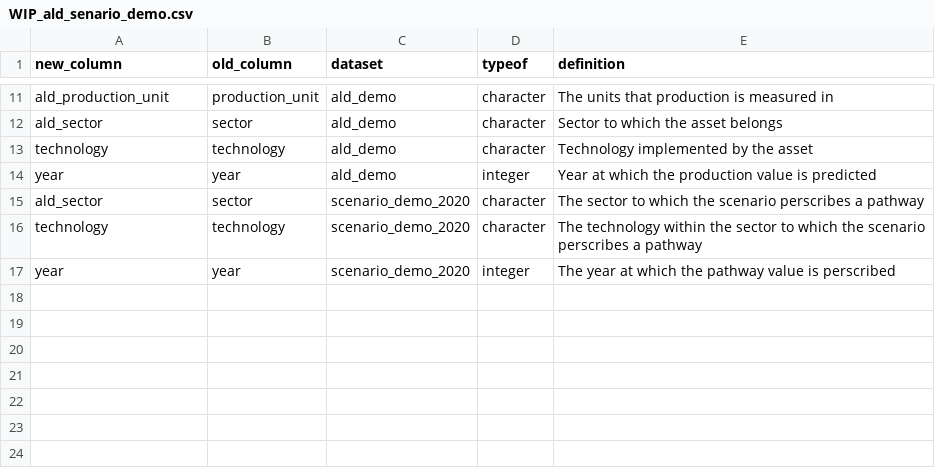
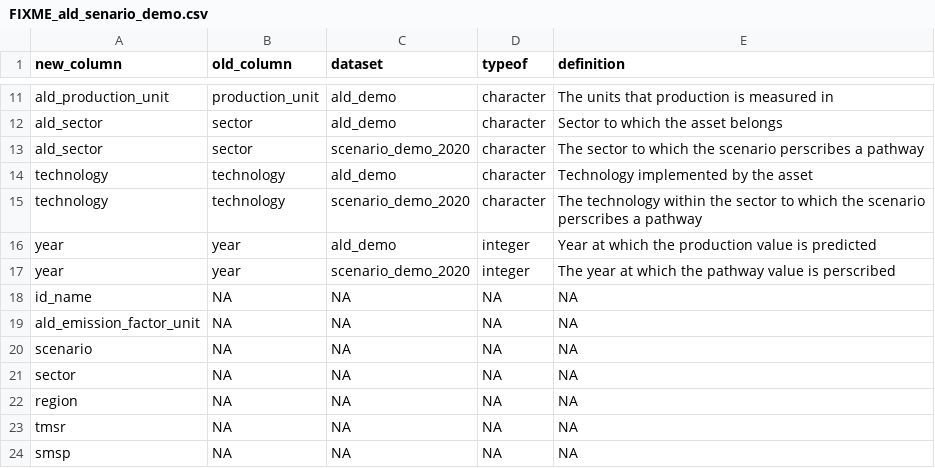
Before and after one commit to RMI-PACTA/r2dii.data, a CSV file: data-raw/data_dictionary/FIXME_ald_senario_demo.csv (was data-raw/data_dictionary/WIP_ald_senario_demo.csv), drawn as a sheet; only a part is shown, gaps mark what is left out.

Commit message:
FIXME: @jdhoffa to integrate Klaus's definition
FIXME:
data-raw/data_dictionary/FIXME_ald_senario_demo.csv should
include all columns of `ald_scenario_demo` and integrate
as much as possible the definitions that Klaus gave at
https://github.com/2DegreesInvesting/r2dii.data/issues/32#issue-590822964

```diff
--- a/data-raw/data_dictionary/WIP_ald_senario_demo.csv
+++ b/data-raw/data_dictionary/FIXME_ald_senario_demo.csv
@@ -12,6 +12,13 @@ ald_production_unit,production_unit,ald_demo,character,The units that production
 ald_sector,sector,ald_demo,character,Sector to which the asset belongs
+ald_sector,sector,scenario_demo_2020,character,The sector to which the scenario perscribes a pathway
 technology,technology,ald_demo,character,Technology implemented by the asset
+technology,technology,scenario_demo_2020,character,The technology within the sector to which the scenario perscribes a pathway
 year,year,ald_demo,integer,Year at which the production value is predicted
-ald_sector,sector,scenario_demo_2020,character,The sector to which the scenario perscribes a pathway
-technology,technology,scenario_demo_2020,character,The technology within the sector to which the scenario perscribes a pathway
 year,year,scenario_demo_2020,integer,The year at which the pathway value is perscribed
+id_name,NA,NA,NA,NA
+ald_emission_factor_unit,NA,NA,NA,NA
+scenario,NA,NA,NA,NA
+sector,NA,NA,NA,NA
+region,NA,NA,NA,NA
+tmsr,NA,NA,NA,NA
+smsp,NA,NA,NA,NA
```
Also changed, not shown: 2 other files.
